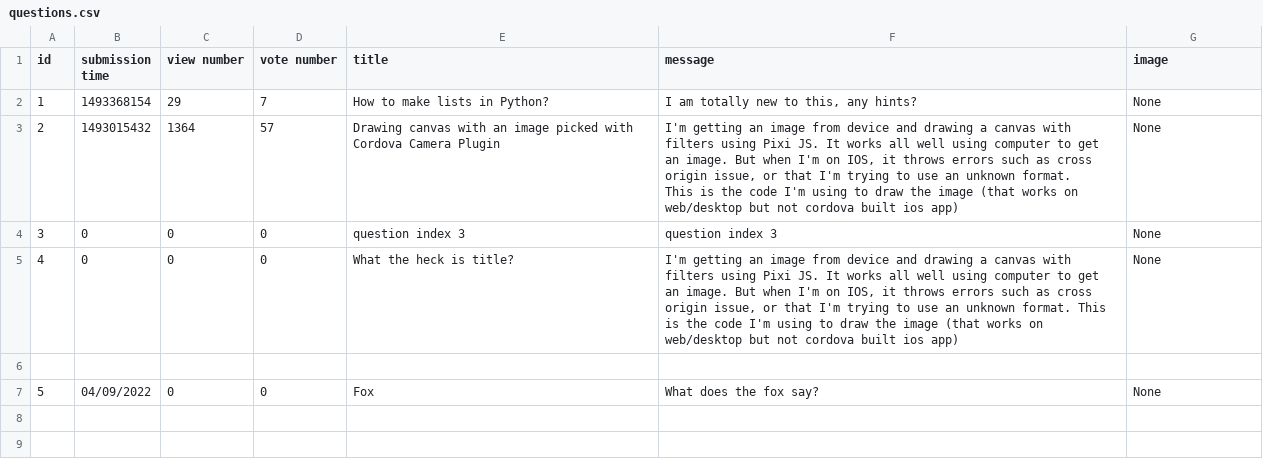
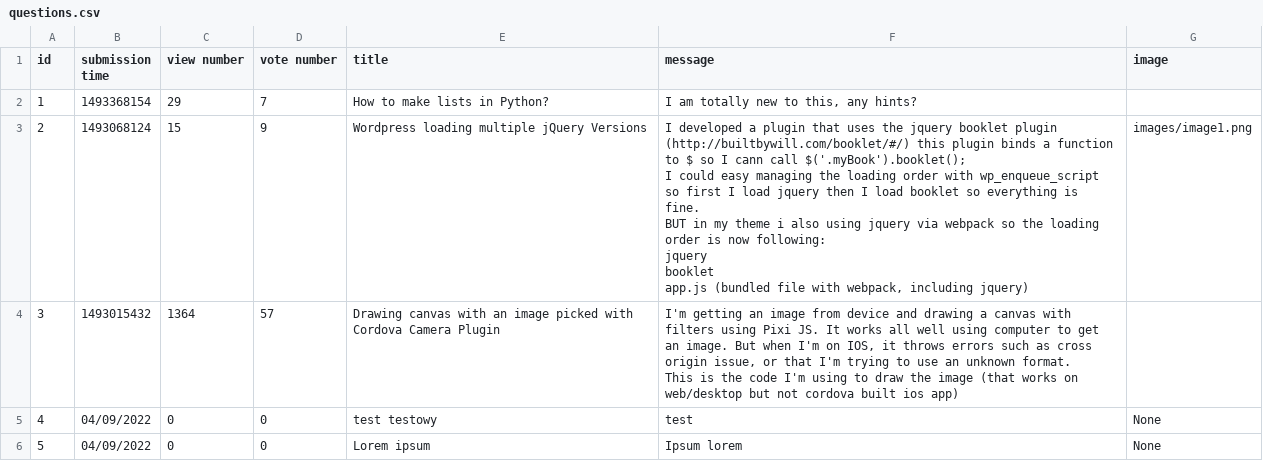
Before and after one commit to damskw/Ask-Mate-2022, a CSV file: questions.csv, drawn as a sheet; removed rows and columns are numbered as before the commit, all else as after; ↵ is a line break in a cell; the diff names each change by its address in the sheet, - before the commit and + after, or states it on an @@ line.

Commit message:
Edit a question

```diff
--- a/questions.csv
+++ b/questions.csv
-G2 (image): None
+G2 (image): (empty)
+row 3: 2 | 1493068124 | 15 | 9 | Wordpress loading multiple jQuery Versions | I developed a plugin that uses the jquery booklet plugin (http://builtbywill.com/booklet/#/) this plugin binds a function to $ so I cann call $('.myBook').booklet(); ↵ I could easy managing the loading order with wp_enqueue_script so first I load jquery then I load booklet so everything is fine. ↵ BUT in my theme i also using jquery via webpack so the loading order is now following: ↵ jquery ↵ booklet ↵ app.js (bundled file with webpack, including jquery) | images/image1.png
@@ column A (id) renumbered between rows 4 and 5 @@
-G4 (image): None
+G4 (image): (empty)
-B5 (submission time): 0
+B5 (submission time): 04/09/2022
-E5 (title): question index 3
+E5 (title): test testowy
-F5 (message): question index 3
+F5 (message): test
-row 5: 4 | 0 | 0 | 0 | What the heck is title? | I'm getting an image from device and drawing a canvas with filters using Pixi JS. It works all well using computer to get an image. But when I'm on IOS, it throws errors such as cross origin issue, or that I'm trying to use an unknown format. This is the code I'm using to draw the image (that works on web/desktop but not cordova built ios app) | None
-row 6: (empty)
-E6 (title): Fox
+E6 (title): Lorem ipsum
-F6 (message): What does the fox say?
+F6 (message): Ipsum lorem
```
Also changed, not shown: 4 other files.
